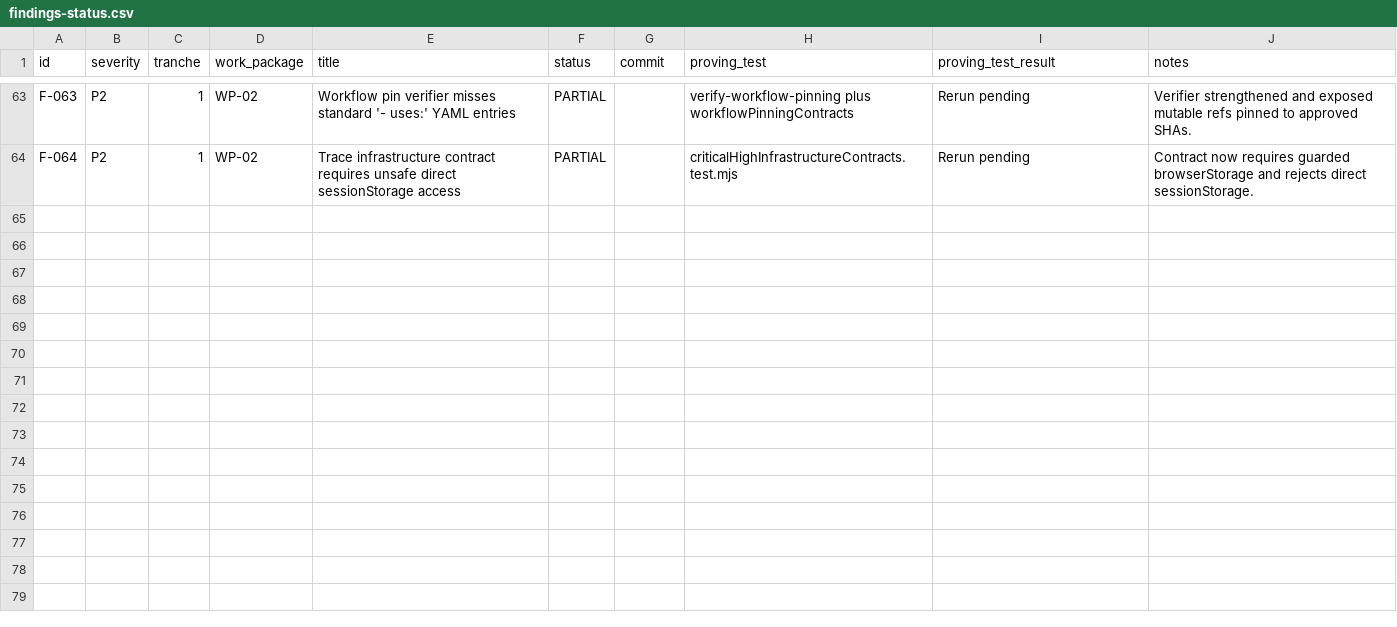
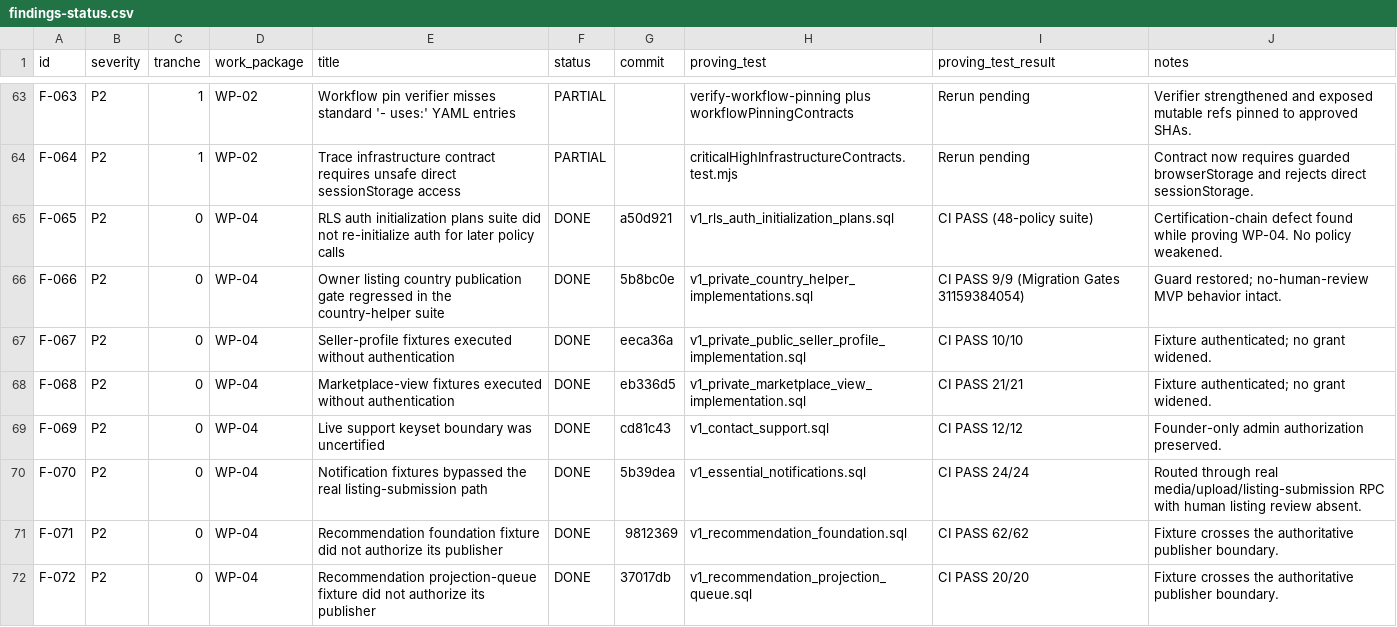
Before and after one commit to mmugambiwa14-netizen/findit-marketplace, a CSV file: audit/findings-status.csv, drawn as a sheet; only a part is shown, gaps mark what is left out; the diff covers the shown part only.

```diff
--- a/audit/findings-status.csv
+++ b/audit/findings-status.csv
@@ -64 +64,9 @@
 "F-064","P2","1","WP-02","Trace infrastructure contract requires unsafe direct sessionStorage access","PARTIAL","","criticalHighInfrastructureContracts.test.mjs","Rerun pending","Contract now requires guarded browserStorage and rejects direct sessionStorage."
+"F-065","P2","0","WP-04","RLS auth initialization plans suite did not re-initialize auth for later policy calls","DONE","a50d921","v1_rls_auth_initialization_plans.sql","CI PASS (48-policy suite)","Certification-chain defect found while proving WP-04. No policy weakened."
+"F-066","P2","0","WP-04","Owner listing country publication gate regressed in the country-helper suite","DONE","5b8bc0e","v1_private_country_helper_implementations.sql","CI PASS 9/9 (Migration Gates 31159384054)","Guard restored; no-human-review MVP behavior intact."
+"F-067","P2","0","WP-04","Seller-profile fixtures executed without authentication","DONE","eeca36a","v1_private_public_seller_profile_implementation.sql","CI PASS 10/10","Fixture authenticated; no grant widened."
+"F-068","P2","0","WP-04","Marketplace-view fixtures executed without authentication","DONE","eb336d5","v1_private_marketplace_view_implementation.sql","CI PASS 21/21","Fixture authenticated; no grant widened."
+"F-069","P2","0","WP-04","Live support keyset boundary was uncertified","DONE","cd81c43","v1_contact_support.sql","CI PASS 12/12","Founder-only admin authorization preserved."
+"F-070","P2","0","WP-04","Notification fixtures bypassed the real listing-submission path","DONE","5b39dea","v1_essential_notifications.sql","CI PASS 24/24","Routed through real media/upload/listing-submission RPC with human listing review absent."
+"F-071","P2","0","WP-04","Recommendation foundation fixture did not authorize its publisher","DONE","9812369","v1_recommendation_foundation.sql","CI PASS 62/62","Fixture crosses the authoritative publisher boundary."
+"F-072","P2","0","WP-04","Recommendation projection-queue fixture did not authorize its publisher","DONE","37017db","v1_recommendation_projection_queue.sql","CI PASS 20/20","Fixture crosses the authoritative publisher boundary."
```
Also changed, not shown: 7 added rows elsewhere in this file, 1 other file.
